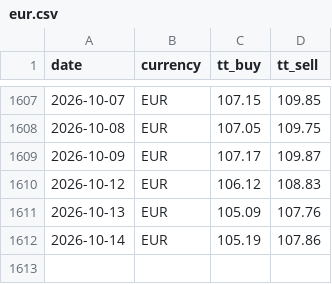
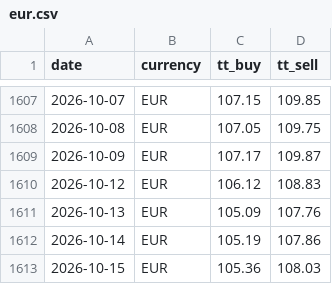
Before and after one commit to c-harsha/sbi-tt, a CSV file: data/eur.csv, drawn as a sheet; only a part is shown, gaps mark what is left out.

```diff
--- a/data/eur.csv
+++ b/data/eur.csv
@@ -1612 +1612,2 @@ date,currency,tt_buy,tt_sell
 2026-10-14,EUR,105.19,107.86
+2026-10-15,EUR,105.36,108.03
```
Also changed, not shown: data/gbp.csv, data/jpy.csv, 1 other file.
